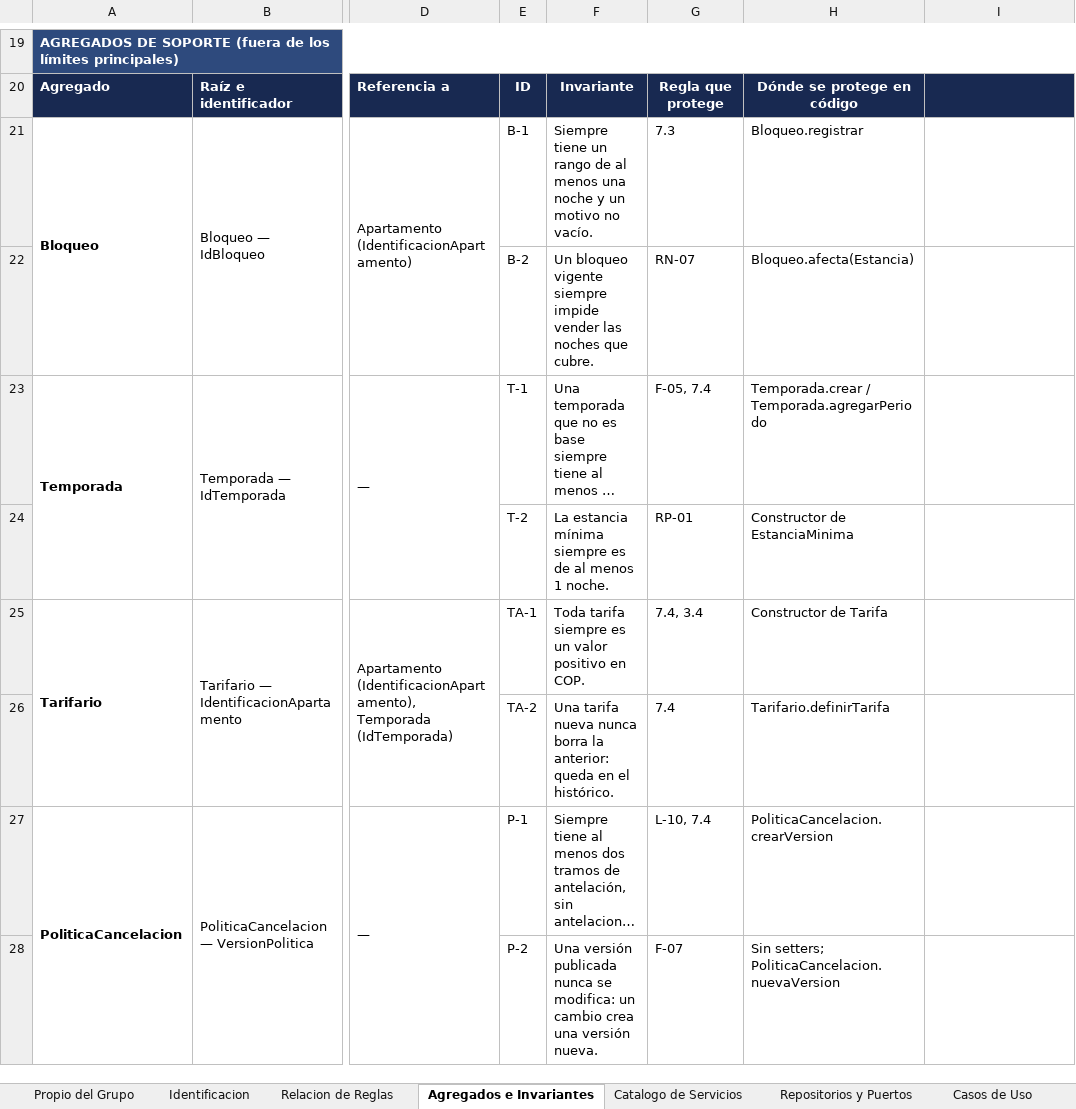
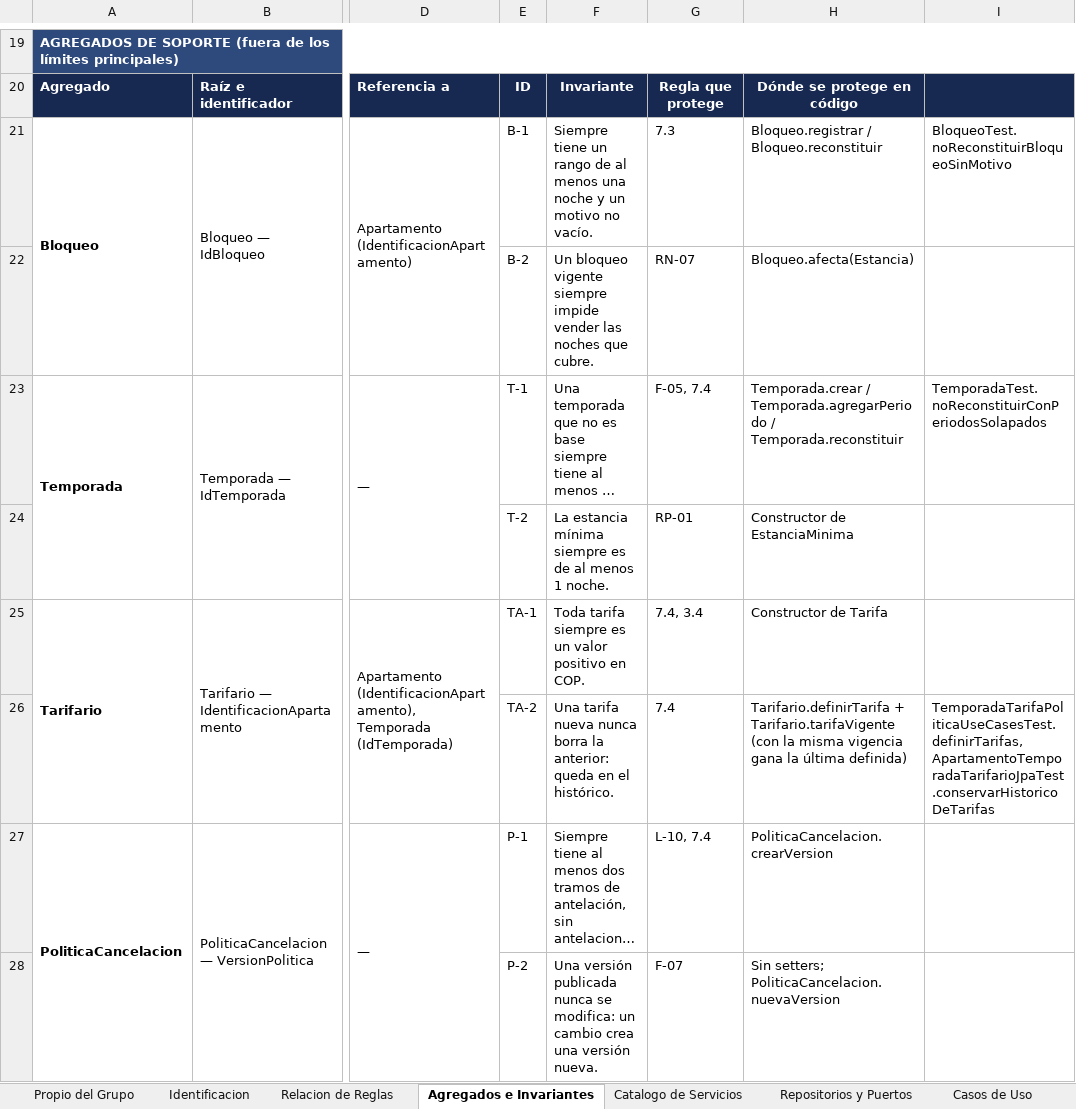
Before and after one commit to Mika-grd/Stayly-UQ, an Excel workbook: docs/modelo/Identificacion_Entidad-ObjetoValor_-_Nucleo_Comun_SGA.xlsx, sheet Agregados e Invariantes, drawn as a sheet; only a part is shown, gaps mark what is left out; long unchanged cells end in …; values as stored, in another font and other column widths than the file's, no borders; the diff covers the shown part only; the diff names each change by its address in the sheet, - before the commit and + after, or states it on an @@ line.

Commit message:
docs(modelo): libro del modelo al día con los bloques 1 a 3 de la Entrega 2

```diff
--- a/docs/modelo/Identificacion_Entidad-ObjetoValor_-_Nucleo_Comun_SGA.xlsx (sheet Agregados e Invariantes)
+++ b/docs/modelo/Identificacion_Entidad-ObjetoValor_-_Nucleo_Comun_SGA.xlsx (sheet Agregados e Invariantes)
-H21: Bloqueo.registrar
+H21: Bloqueo.registrar / Bloqueo.reconstituir
-I21: (empty)
+I21: BloqueoTest.noReconstituirBloqueoSinMotivo
-H23: …/ Temporada.agregarPeriodo
+H23: …/ Temporada.agregarPeriodo / Temporada.reconstituir
-I23: (empty)
+I23: TemporadaTest.noReconstituirConPeriodosSolapados
-H26: Tarifario.definirTarifa
+H26: Tarifario.definirTarifa + Tarifario.tarifaVigente (con la misma vigencia gana la última definida)
-I26: (empty)
+I26: TemporadaTarifaPoliticaUseCasesTest.definirTarifas, ApartamentoTemporadaTarifarioJpaTest.conservarHistoricoDeTarifas
```
Also changed, not shown: 8 edited cells elsewhere in this sheet, sheet Casos de Uso, sheet APIs, sheet Repositorios y Puertos, sheet Errores de Negocio, sheet Identificacion, sheet Catalogo de Servicios, 1 more sheet.
